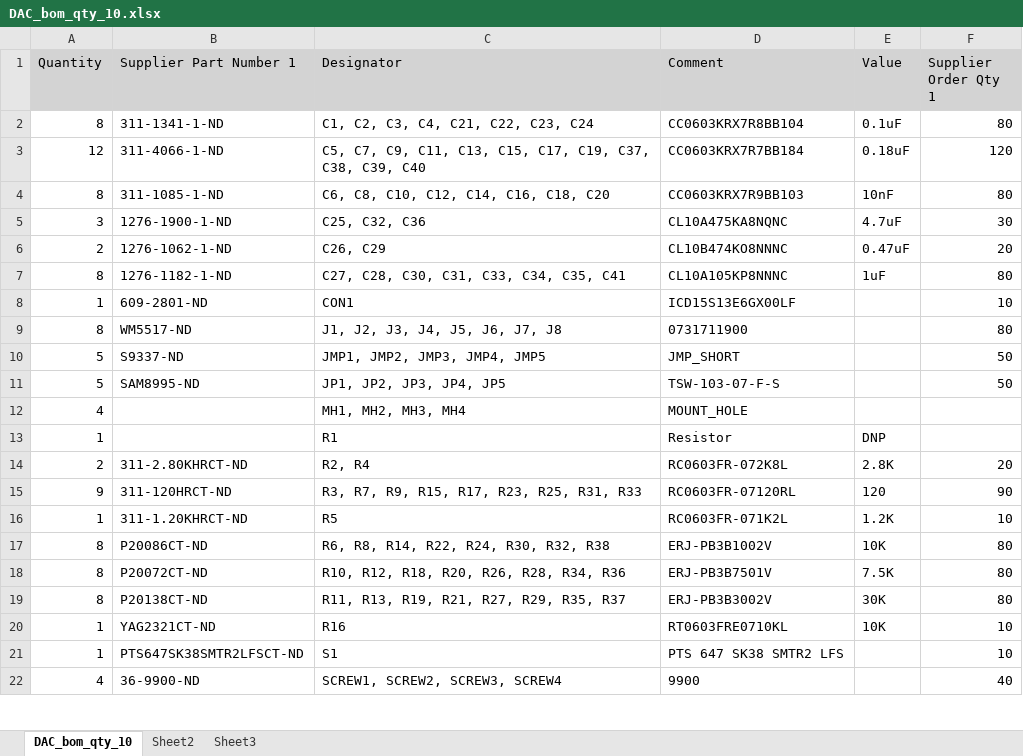
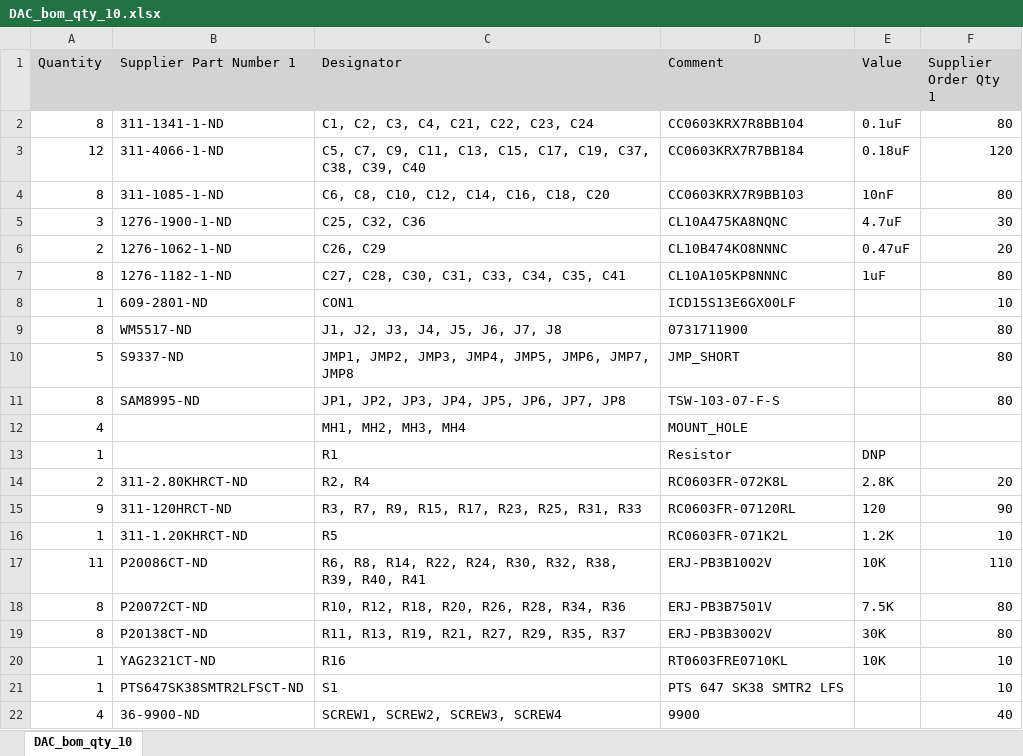
Before and after one commit to Severson-Group/AMDC-Hardware, an Excel workbook: Accessories/ExpansionBoard_DAC/REV20200627B/DAC_bom_qty_10.xlsx, sheet DAC_bom_qty_10, drawn as a sheet; only a part is shown; values as stored, in another font and other column widths than the file's, no borders; the diff names each change by its address in the sheet, - before the commit and + after, or states it on an @@ line.

```diff
--- a/Accessories/ExpansionBoard_DAC/REV20200627B/DAC_bom_qty_10.xlsx (sheet DAC_bom_qty_10)
+++ b/Accessories/ExpansionBoard_DAC/REV20200627B/DAC_bom_qty_10.xlsx (sheet DAC_bom_qty_10)
-sheet tab: Sheet2
-sheet tab: Sheet3
-C10 (Designator): JMP1, JMP2, JMP3, JMP4, JMP5
+C10 (Designator): JMP1, JMP2, JMP3, JMP4, JMP5, JMP6, JMP7, JMP8
-F10:F11 (Supplier Order Qty 1): 50
+F10:F11 (Supplier Order Qty 1): 80
-A11 (Quantity): 5
+A11 (Quantity): 8
-C11 (Designator): JP1, JP2, JP3, JP4, JP5
+C11 (Designator): JP1, JP2, JP3, JP4, JP5, JP6, JP7, JP8
-A17 (Quantity): 8
+A17 (Quantity): 11
-C17 (Designator): R6, R8, R14, R22, R24, R30, R32, R38
+C17 (Designator): R6, R8, R14, R22, R24, R30, R32, R38, R39, R40, R41
-F17 (Supplier Order Qty 1): 80
+F17 (Supplier Order Qty 1): 110
```
Also changed, not shown: Accessories/ExpansionBoard_DAC/REV20200627B/DAC_bom_qty_1.xlsx, 4 other files.
